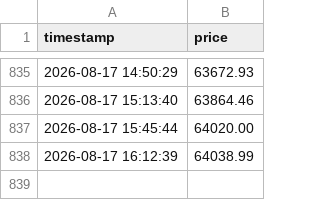
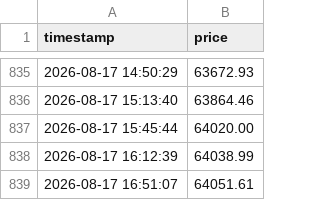
Before and after one commit to xaatt/site, a CSV file: history_btc_usd.csv, drawn as a sheet; only a part is shown, gaps mark what is left out; the diff names each change by its address in the sheet, - before the commit and + after, or states it on an @@ line.

```diff
--- a/history_btc_usd.csv
+++ b/history_btc_usd.csv
+row 839: 2026-08-17 16:51:07 | 64051.61
```
Also changed, not shown: history_btc_ltc.csv, history_ltc_btc.csv, 2 other files.
